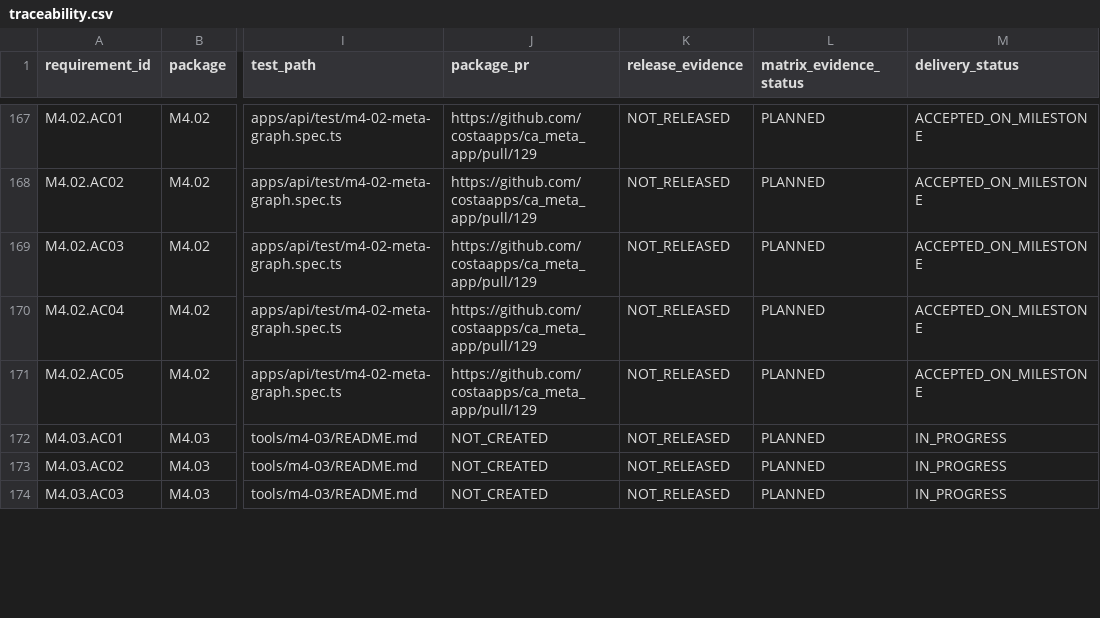
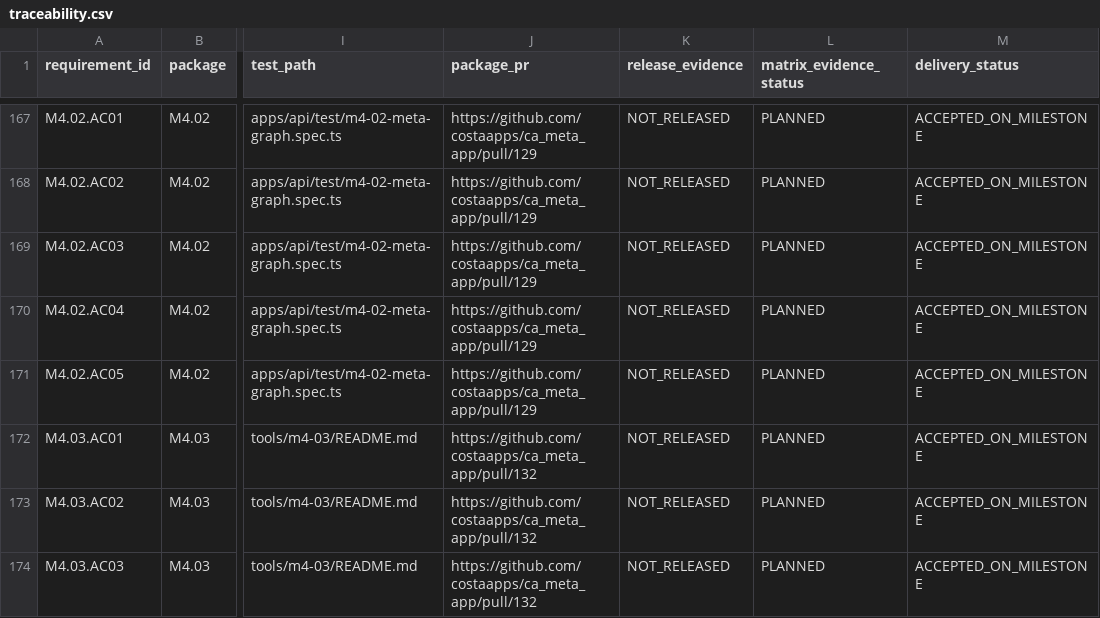
Before and after one commit to costaapps/ca_meta_app, a CSV file: docs/meta-v2/traceability.csv, drawn as a sheet; only a part is shown, gaps mark what is left out; the diff covers the shown part only; the diff names each change by its address in the sheet, - before the commit and + after, or states it on an @@ line.

Commit message:
docs(m4): record integrated candidate and traceability

```diff
--- a/docs/meta-v2/traceability.csv
+++ b/docs/meta-v2/traceability.csv
-J172:J174 (package_pr): NOT_CREATED
+J172:J174 (package_pr): https://github.com/costaapps/ca_meta_app/pull/132
-M172:M174 (delivery_status): IN_PROGRESS
+M172:M174 (delivery_status): ACCEPTED_ON_MILESTONE
```
Also changed, not shown: 29 edited cells elsewhere in this file, 5 other files.
